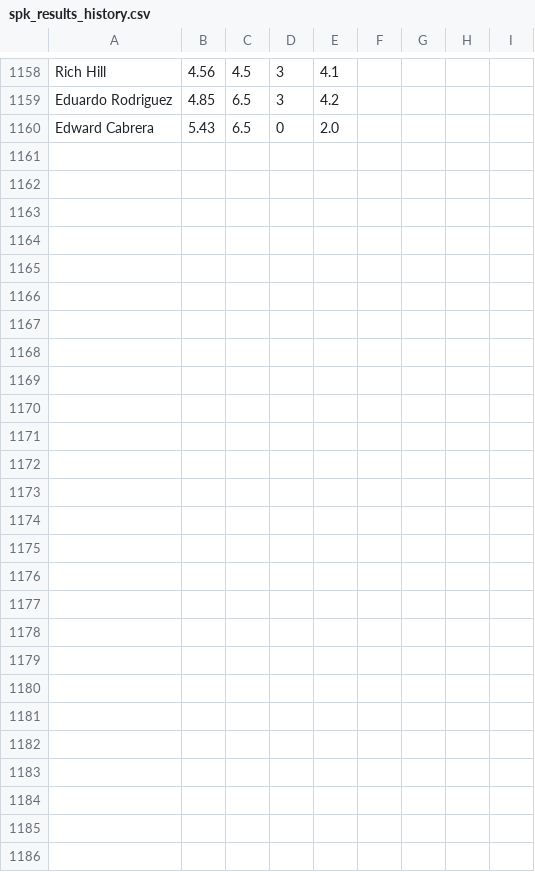
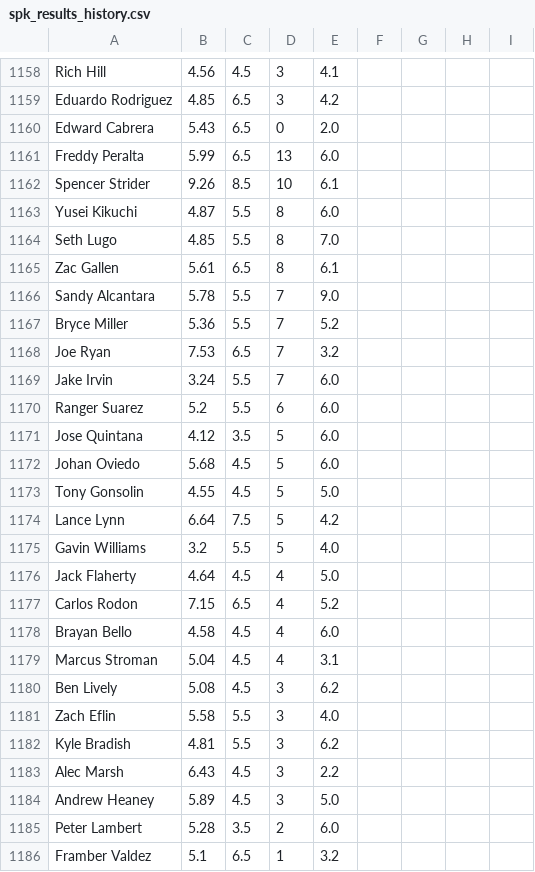
Before and after one commit to amaizehayes/sp-k-prediction-app, a CSV file: output/spk_results_history.csv, drawn as a sheet; only a part is shown, gaps mark what is left out.

```diff
--- a/output/spk_results_history.csv
+++ b/output/spk_results_history.csv
@@ -1160 +1160,27 @@ Eduardo Rodriguez,4.85,6.5,3,4.2
 Edward Cabrera,5.43,6.5,0,2.0
+Freddy Peralta,5.99,6.5,13,6.0
+Spencer Strider,9.26,8.5,10,6.1
+Yusei Kikuchi,4.87,5.5,8,6.0
+Seth Lugo,4.85,5.5,8,7.0
+Zac Gallen,5.61,6.5,8,6.1
+Sandy Alcantara,5.78,5.5,7,9.0
+Bryce Miller,5.36,5.5,7,5.2
+Joe Ryan,7.53,6.5,7,3.2
+Jake Irvin,3.24,5.5,7,6.0
+Ranger Suarez,5.2,5.5,6,6.0
+Jose Quintana,4.12,3.5,5,6.0
+Johan Oviedo,5.68,4.5,5,6.0
+Tony Gonsolin,4.55,4.5,5,5.0
+Lance Lynn,6.64,7.5,5,4.2
+Gavin Williams,3.2,5.5,5,4.0
+Jack Flaherty,4.64,4.5,4,5.0
+Carlos Rodon,7.15,6.5,4,5.2
+Brayan Bello,4.58,4.5,4,6.0
+Marcus Stroman,5.04,4.5,4,3.1
+Ben Lively,5.08,4.5,3,6.2
+Zach Eflin,5.58,5.5,3,4.0
+Kyle Bradish,4.81,5.5,3,6.2
+Alec Marsh,6.43,4.5,3,2.2
+Andrew Heaney,5.89,4.5,3,5.0
+Peter Lambert,5.28,3.5,2,6.0
+Framber Valdez,5.1,6.5,1,3.2
```
Also changed, not shown: output/probable_starter_today.csv, output/sp_log_2023.csv, 12 other files.
